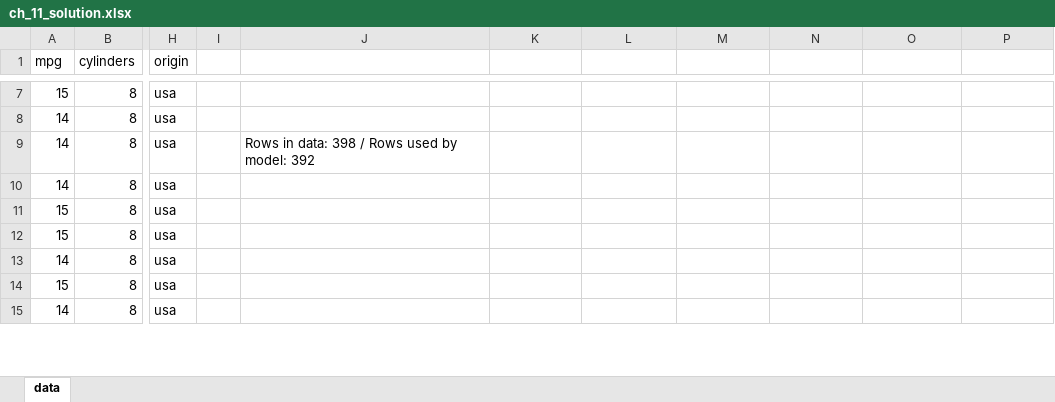
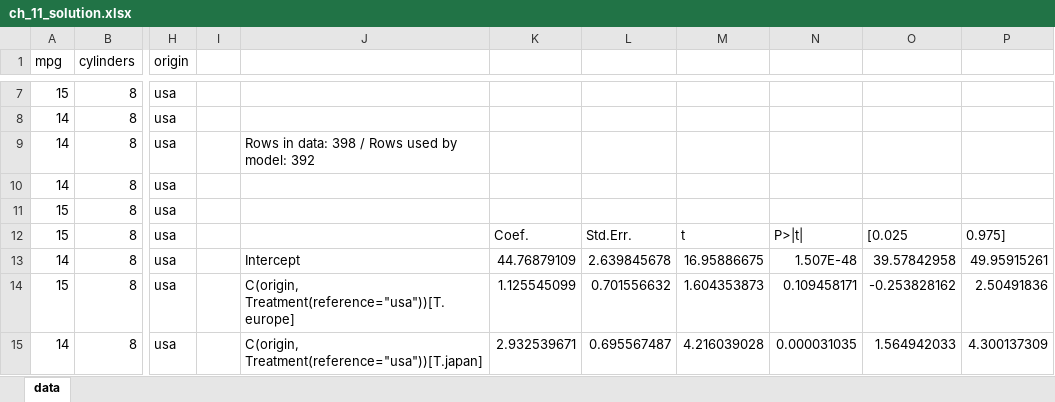
Before and after one commit to PacktPublishing/Python-in-Excel-for-Data-Analytics, an Excel workbook: ch_11_ai_assistance/ch_11_solution.xlsx, sheet data, drawn as a sheet; only a part is shown, gaps mark what is left out; values as stored, in another font and other column widths than the file's, no borders; table styles not drawn; the diff covers the shown part only; the diff names each change by its address in the sheet, - before the commit and + after, or states it on an @@ line.

Commit message:
Update ch_11_solution.xlsx

```diff
--- a/ch_11_ai_assistance/ch_11_solution.xlsx (sheet data)
+++ b/ch_11_ai_assistance/ch_11_solution.xlsx (sheet data)
-K12: (empty)
+K12: Coef.
-L12: (empty)
+L12: Std.Err.
-M12: (empty)
+M12: t
-N12: (empty)
+N12: P>|t|
-O12: (empty)
+O12: [0.025
-P12: (empty)
+P12: 0.975]
-J13: (empty)
+J13: Intercept
-K13: (empty)
+K13: 44.76879109
-L13: (empty)
+L13: 2.639845678
-M13: (empty)
+M13: 16.95886675
-N13: (empty)
+N13: 1.507E-48
-O13: (empty)
+O13: 39.57842958
-P13: (empty)
+P13: 49.95915261
-J14: (empty)
+J14: C(origin, Treatment(reference="usa"))[T.europe]
-K14: (empty)
+K14: 1.125545099
-L14: (empty)
+L14: 0.701556632
-M14: (empty)
+M14: 1.604353873
-N14: (empty)
+N14: 0.109458171
-O14: (empty)
+O14: -0.253828162
-P14: (empty)
+P14: 2.50491836
-J15: (empty)
+J15: C(origin, Treatment(reference="usa"))[T.japan]
-K15: (empty)
+K15: 2.932539671
-L15: (empty)
+L15: 0.695567487
-M15: (empty)
+M15: 4.216039028
-N15: (empty)
+N15: 0.000031035
-O15: (empty)
+O15: 1.564942033
-P15: (empty)
+P15: 4.300137309
```
Also changed, not shown: 35 edited cells elsewhere in this sheet, formulas that keep their value.
